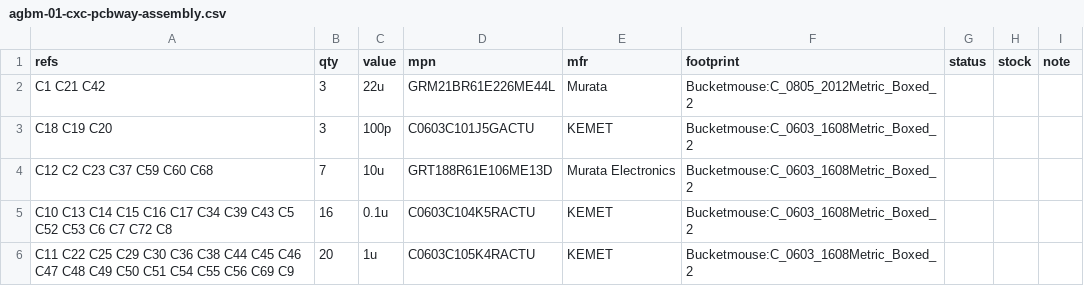
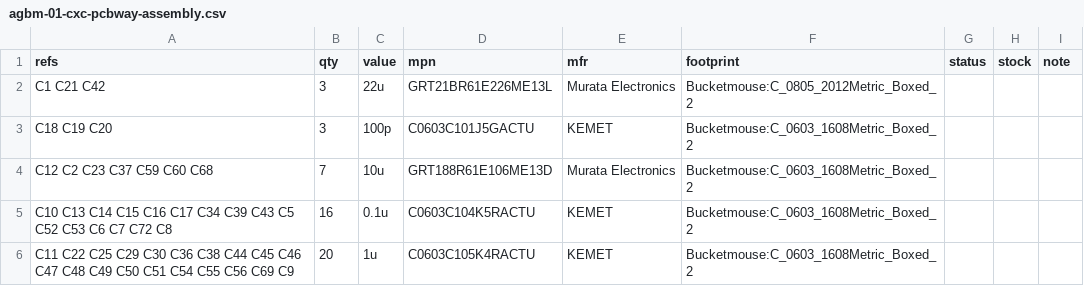
Before and after one commit to devinhorowitz/Game-Boy-Enhance-desalvage, a CSV file: pcbway-assembly/generated/agbm-01-cxc-pcbway-assembly.csv, drawn as a sheet; only a part is shown.

```diff
--- a/pcbway-assembly/generated/agbm-01-cxc-pcbway-assembly.csv
+++ b/pcbway-assembly/generated/agbm-01-cxc-pcbway-assembly.csv
@@ -1,3 +1,3 @@
 refs,qty,value,mpn,mfr,footprint,status,stock,note
-C1 C21 C42,3,22u,GRM21BR61E226ME44L,Murata,Bucketmouse:C_0805_2012Metric_Boxed_2,,,
+C1 C21 C42,3,22u,GRT21BR61E226ME13L,Murata Electronics,Bucketmouse:C_0805_2012Metric_Boxed_2,,,
 C18 C19 C20,3,100p,C0603C101J5GACTU,KEMET,Bucketmouse:C_0603_1608Metric_Boxed_2,,,
```
Also changed, not shown: 3 other files.
